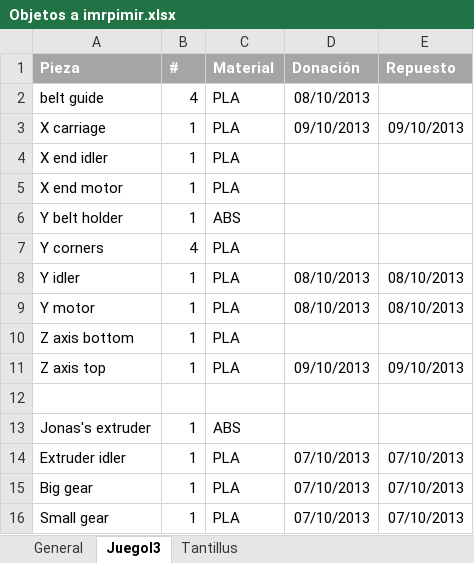
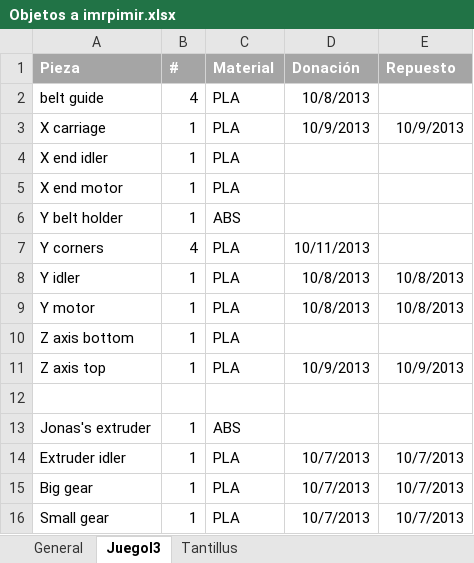
Before and after one commit to jmartinz/3Dthings, an Excel workbook: Objetos a imrpimir.xlsx, sheet JuegoI3, drawn as a sheet; values as stored, in another font and other column widths than the file's, no borders; the diff names each change by its address in the sheet, - before the commit and + after, or states it on an @@ line.

```diff
--- a/Objetos a imrpimir.xlsx (sheet JuegoI3)
+++ b/Objetos a imrpimir.xlsx (sheet JuegoI3)
-D2 (Donación): 08/10/2013
+D2 (Donación): 10/8/2013
-D3 (Donación): 09/10/2013
+D3 (Donación): 10/9/2013
-E3 (Repuesto): 09/10/2013
+E3 (Repuesto): 10/9/2013
-D7 (Donación): (empty)
+D7 (Donación): 10/11/2013
-D8:D9 (Donación): 08/10/2013
+D8:D9 (Donación): 10/8/2013
-E8:E9 (Repuesto): 08/10/2013
+E8:E9 (Repuesto): 10/8/2013
-D11 (Donación): 09/10/2013
+D11 (Donación): 10/9/2013
-E11 (Repuesto): 09/10/2013
+E11 (Repuesto): 10/9/2013
-D14:D16 (Donación): 07/10/2013
+D14:D16 (Donación): 10/7/2013
-E14:E16 (Repuesto): 07/10/2013
+E14:E16 (Repuesto): 10/7/2013
```
Also changed, not shown: sheet Tantillus, 11 other files.
